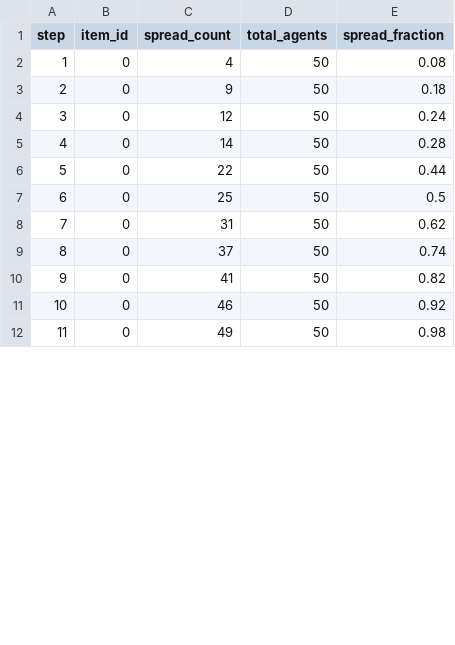
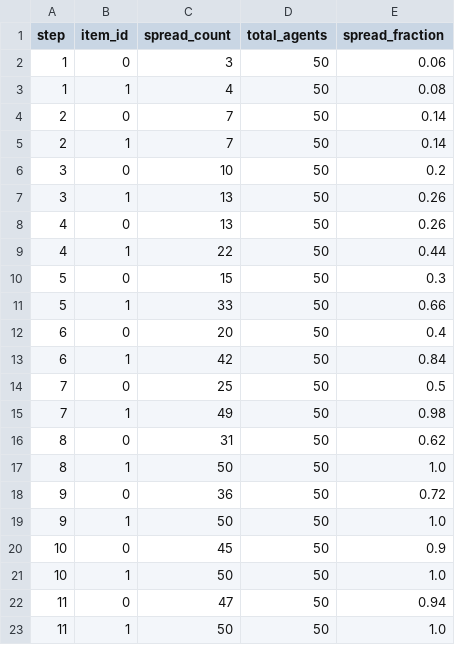
Before and after one commit to RyanX5/INFLOW, a CSV file: output/spread_log.csv, drawn as a sheet; only a part is shown; the diff covers the shown part only.

Commit message:
Add concurrent true and false information items to demonstrate spread differential

```diff
--- a/output/spread_log.csv
+++ b/output/spread_log.csv
@@ -1,12 +1,23 @@
 step,item_id,spread_count,total_agents,spread_fraction
-1,0,4,50,0.08
-2,0,9,50,0.18
-3,0,12,50,0.24
-4,0,14,50,0.28
-5,0,22,50,0.44
-6,0,25,50,0.5
-7,0,31,50,0.62
-8,0,37,50,0.74
-9,0,41,50,0.82
-10,0,46,50,0.92
-11,0,49,50,0.98
+1,0,3,50,0.06
+1,1,4,50,0.08
+2,0,7,50,0.14
+2,1,7,50,0.14
+3,0,10,50,0.2
+3,1,13,50,0.26
+4,0,13,50,0.26
+4,1,22,50,0.44
+5,0,15,50,0.3
+5,1,33,50,0.66
+6,0,20,50,0.4
+6,1,42,50,0.84
+7,0,25,50,0.5
+7,1,49,50,0.98
+8,0,31,50,0.62
+8,1,50,50,1.0
+9,0,36,50,0.72
+9,1,50,50,1.0
+10,0,45,50,0.9
+10,1,50,50,1.0
+11,0,47,50,0.94
+11,1,50,50,1.0
```
Also changed, not shown: 4 added rows and 1 edited cell elsewhere in this file, output/agent_states.csv, 2 other files.
